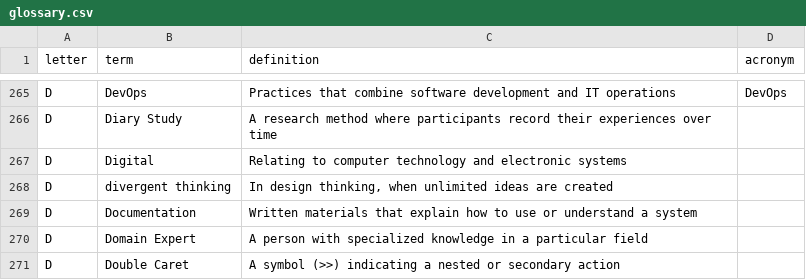
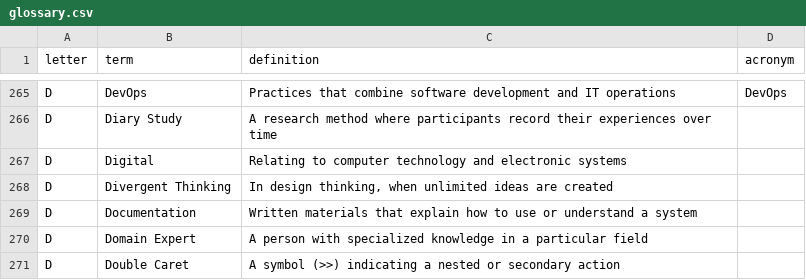
Before and after one commit to calee1/uxglossary, a CSV file: data/glossary.csv, drawn as a sheet; only a part is shown, gaps mark what is left out.

Commit message:
Update glossary: 759 terms

```diff
--- a/data/glossary.csv
+++ b/data/glossary.csv
@@ -267,3 +267,3 @@ D,Diary Study,A research method where participants record their experiences over
 D,Digital,Relating to computer technology and electronic systems,
-D,divergent thinking,"In design thinking, when unlimited ideas are created",
+D,Divergent Thinking,"In design thinking, when unlimited ideas are created",
 D,Documentation,Written materials that explain how to use or understand a system,
```
